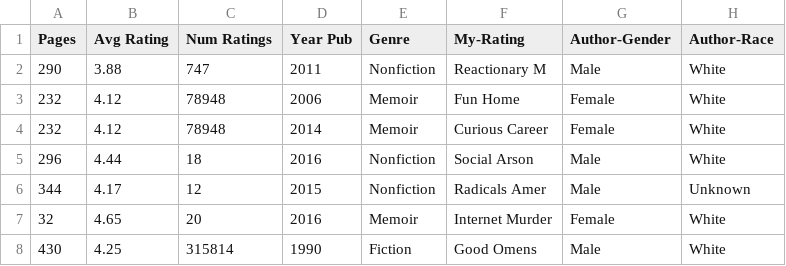
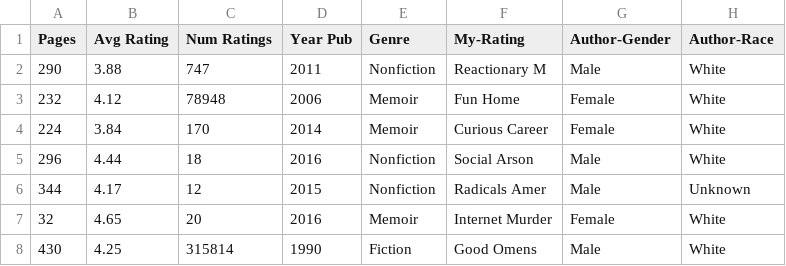
Before and after one commit to 13YearOldMarxist/Books, a CSV file: Book Test.csv, drawn as a sheet; only a part is shown.

Commit message:
Update Book Test.csv

```diff
--- a/Book Test.csv
+++ b/Book Test.csv
@@ -3,3 +3,3 @@ Pages,Avg Rating,Num Ratings,Year Pub,Genre,My-Rating,Author-Gender,Author-Race
 232,4.12,78948,2006,Memoir,Fun Home,Female,White
-232,4.12,78948,2014,Memoir,Curious Career,Female,White
+224,3.84,170,2014,Memoir,Curious Career,Female,White
 296,4.44,18,2016,Nonfiction,Social Arson,Male,White
```
